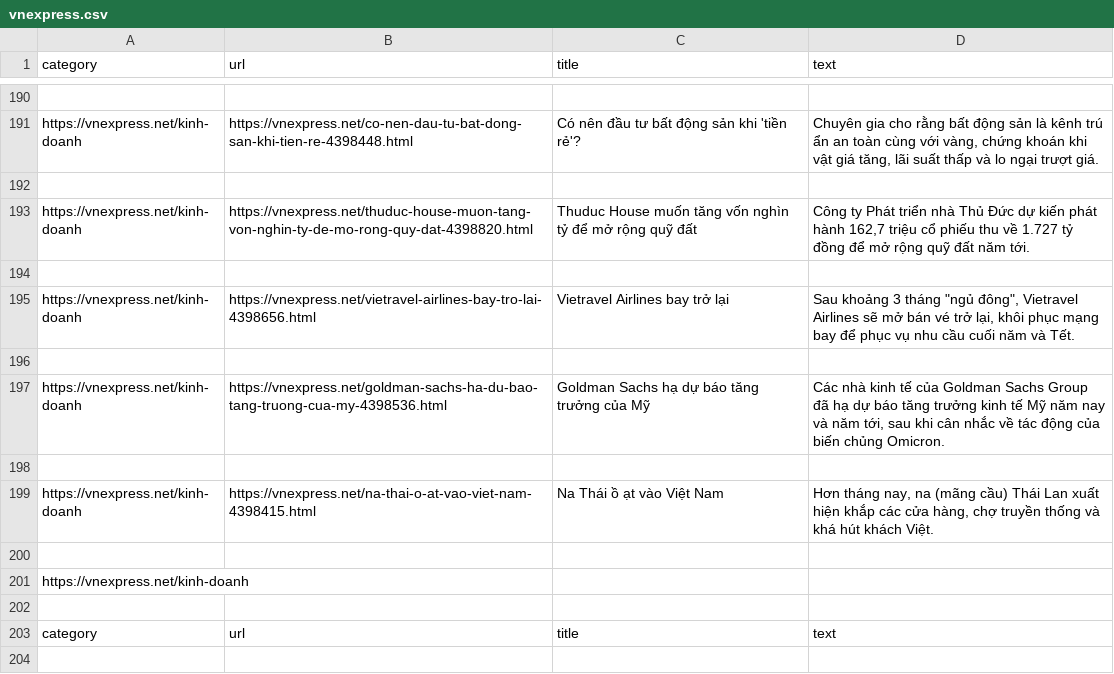
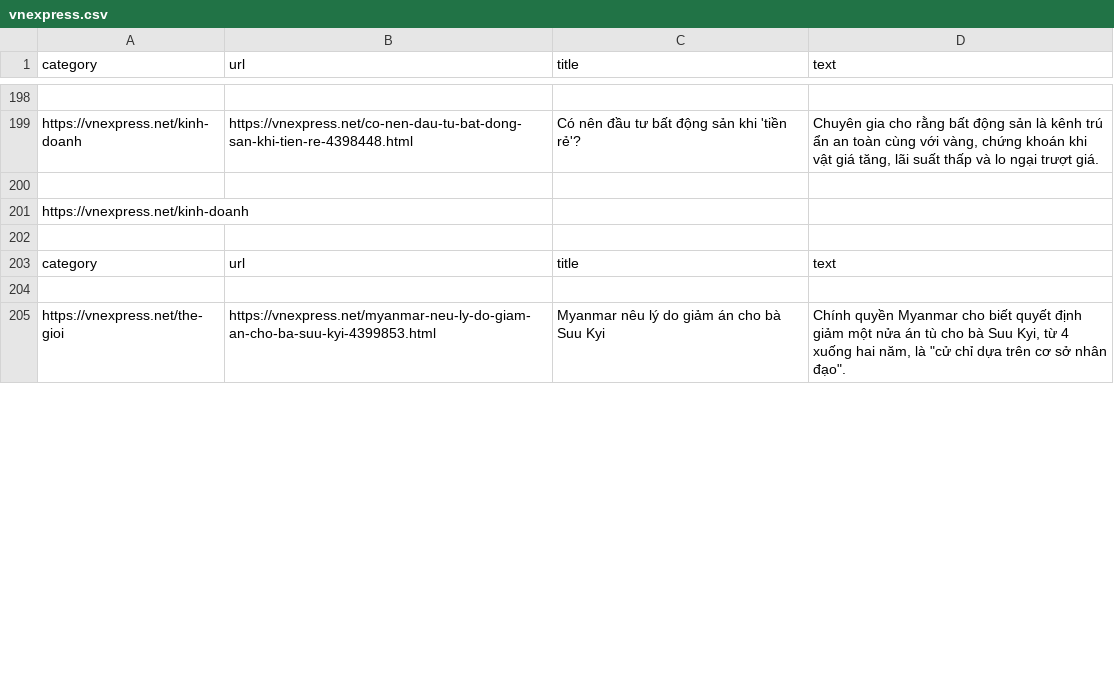
Before and after one commit to tungnd237/DiscreteMath-Project-TextMining, a CSV file: webscraping/data/vnexpress.csv, drawn as a sheet; only a part is shown, gaps mark what is left out; removed rows and columns are numbered as before the commit, all else as after; the diff covers the shown part only; the diff names each change by its address in the sheet, - before the commit and + after, or states it on an @@ line.

```diff
--- a/webscraping/data/vnexpress.csv
+++ b/webscraping/data/vnexpress.csv
-row 193: https://vnexpress.net/kinh-doanh | https://vnexpress.net/thuduc-house-muon-tang-von-nghin-ty-de-mo-rong-quy-dat-4398820.html | Thuduc House muốn tăng vốn nghìn tỷ để mở rộng quỹ đất | Công ty Phát triển nhà Thủ Đức dự kiến phát hành 162,7 triệu cổ phiếu thu về 1.727 tỷ đồng để mở rộng quỹ đất năm tới.
-row 194: (empty)
-row 195: https://vnexpress.net/kinh-doanh | https://vnexpress.net/vietravel-airlines-bay-tro-lai-4398656.html | Vietravel Airlines bay trở lại | Sau khoảng 3 tháng "ngủ đông", Vietravel Airlines sẽ mở bán vé trở lại, khôi phục mạng bay để phục vụ nhu cầu cuối năm và Tết.
-row 196: (empty)
-row 197: https://vnexpress.net/kinh-doanh | https://vnexpress.net/goldman-sachs-ha-du-bao-tang-truong-cua-my-4398536.html | Goldman Sachs hạ dự báo tăng trưởng của Mỹ | Các nhà kinh tế của Goldman Sachs Group đã hạ dự báo tăng trưởng kinh tế Mỹ năm nay và năm tới, sau khi cân nhắc về tác động của biến chủng Omicron.
-row 198: (empty)
-row 199: https://vnexpress.net/kinh-doanh | https://vnexpress.net/na-thai-o-at-vao-viet-nam-4398415.html | Na Thái ồ ạt vào Việt Nam | Hơn tháng nay, na (mãng cầu) Thái Lan xuất hiện khắp các cửa hàng, chợ truyền thống và khá hút khách Việt.
-row 200: (empty)
+row 205: https://vnexpress.net/the-gioi | https://vnexpress.net/myanmar-neu-ly-do-giam-an-cho-ba-suu-kyi-4399853.html | Myanmar nêu lý do giảm án cho bà Suu Kyi | Chính quyền Myanmar cho biết quyết định giảm một nửa án tù cho bà Suu Kyi, từ 4 xuống hai năm, là "cử chỉ dựa trên cơ sở nhân đạo".
```
Also changed, not shown: 39 added rows, 32 removed rows, 14 moved rows and 7 edited cells elsewhere in this file, Results.csv, webscraping/data/laodong.csv, 1 other file.
